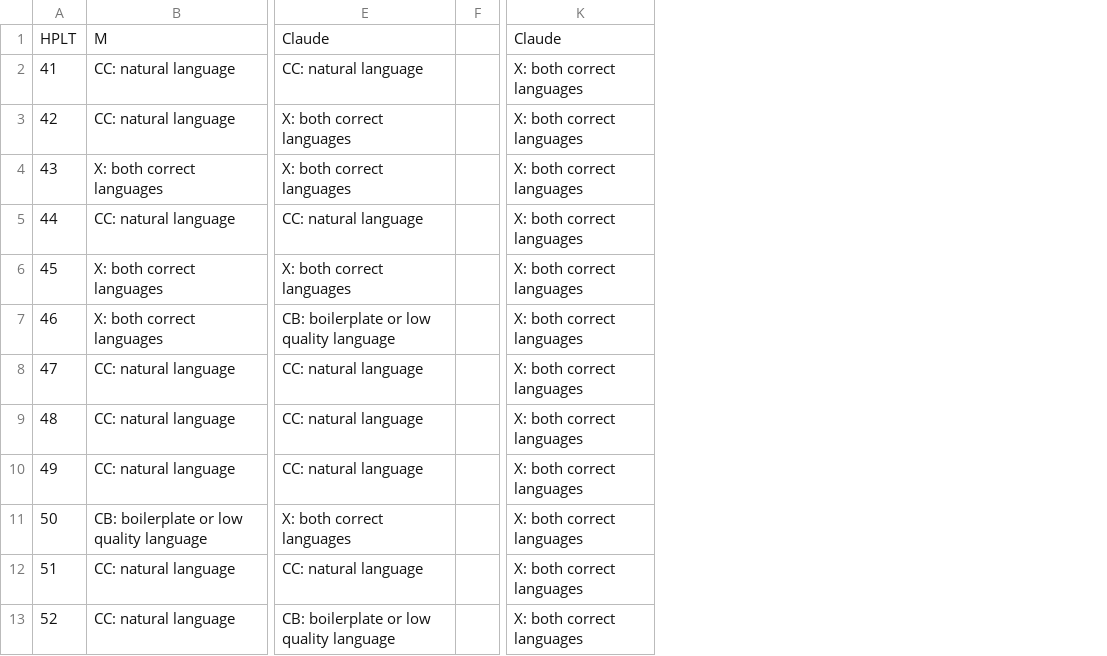
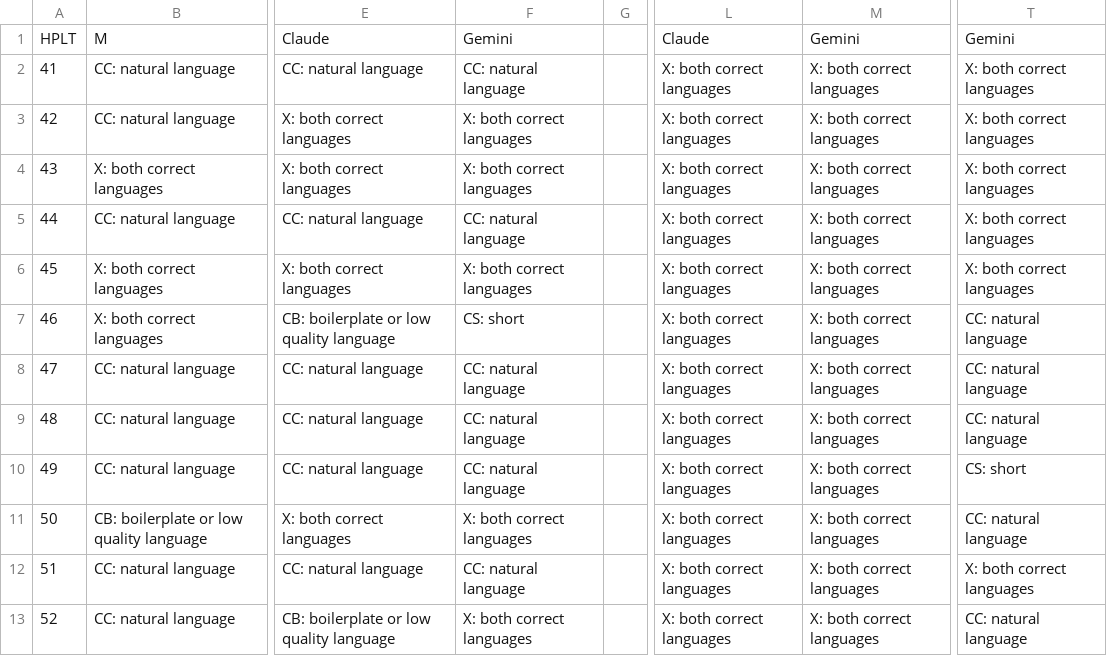
Before and after one commit to andradeM17/Data-quality, a CSV file: LLMs-as-judges/results.csv, drawn as a sheet; only a part is shown, gaps mark what is left out; the diff names each change by its address in the sheet, - before the commit and + after, or states it on an @@ line.

Commit message:
Added Gemini responses

```diff
--- a/LLMs-as-judges/results.csv
+++ b/LLMs-as-judges/results.csv
+column F, rows 1-13: Gemini | CC: natural language | X: both correct languages | X: both correct languages | CC: natural language | X: both correct languages | CS: short | CC: natural language | CC: natural language | CC: natural language | X: both correct languages | CC: natural language | X: both correct languages
+column M, rows 1-13: Gemini | X: both correct languages | X: both correct languages | X: both correct languages | X: both correct languages | X: both correct languages | X: both correct languages | X: both correct languages | X: both correct languages | X: both correct languages | X: both correct languages | X: both correct languages | X: both correct languages
+column T, rows 1-13: Gemini | X: both correct languages | X: both correct languages | X: both correct languages | X: both correct languages | X: both correct languages | CC: natural language | CC: natural language | CC: natural language | CS: short | CC: natural language | X: both correct languages | CC: natural language
```
